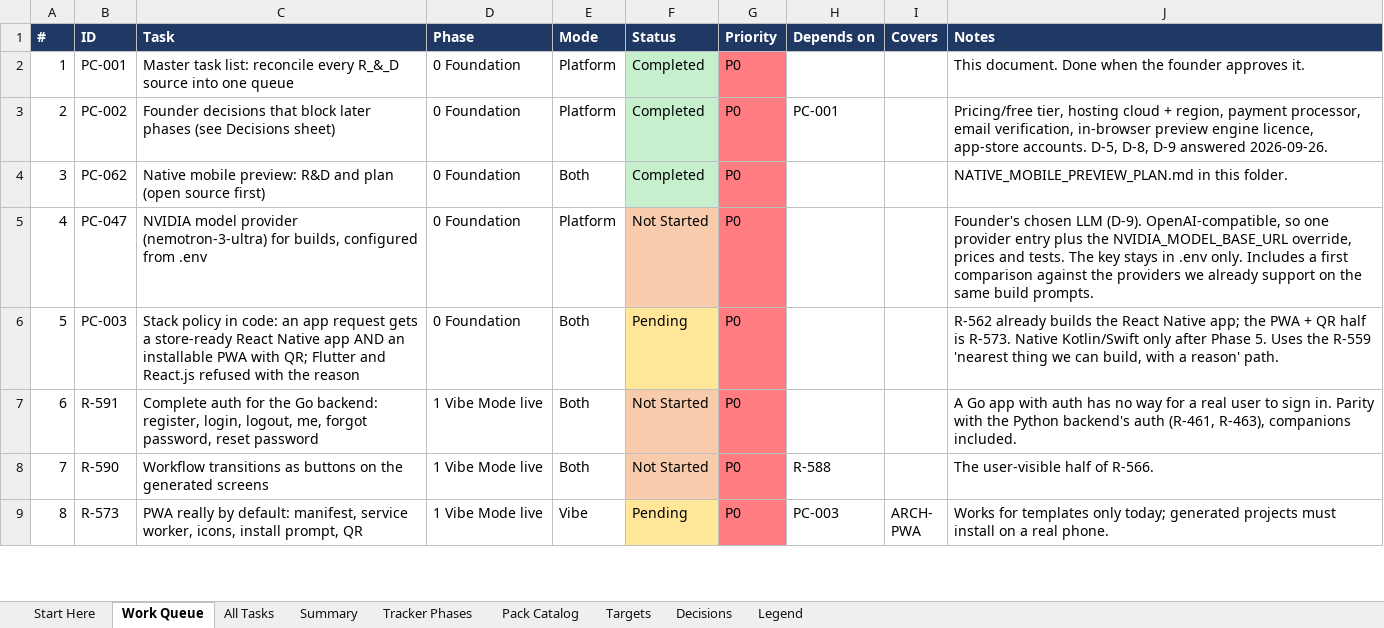
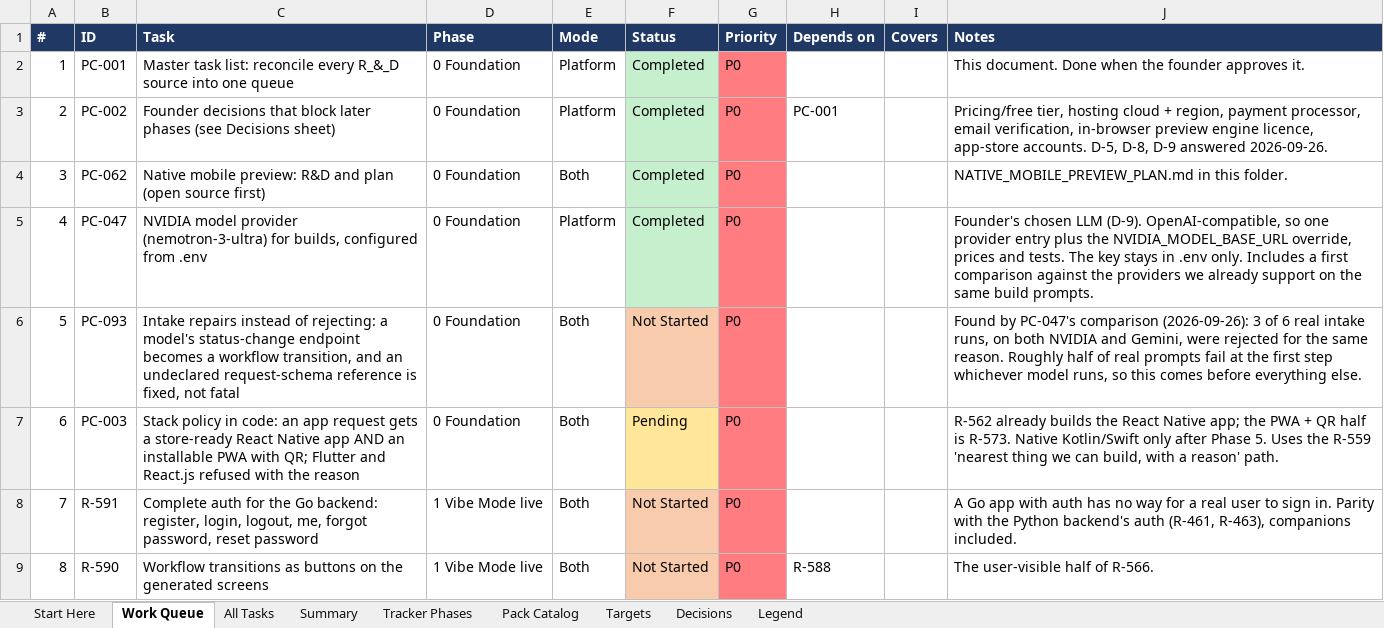
Before and after one commit to sanjeetji/OmniStackAi, an Excel workbook: R_&_D/Platform_Completion/OmniStackAI_Master_Tasks.xlsx, sheet Work Queue, drawn as a sheet; only a part is shown; the shorter side is filled out with more unchanged rows; values as stored, in another font and other column widths than the file's, no borders; addresses are those after the commit; the diff names each change by its address in the sheet, - before the commit and + after, or states it on an @@ line.

```diff
--- a/R_&_D/Platform_Completion/OmniStackAI_Master_Tasks.xlsx (sheet Work Queue)
+++ b/R_&_D/Platform_Completion/OmniStackAI_Master_Tasks.xlsx (sheet Work Queue)
-F5 (Status): Not Started
+F5 (Status): Completed
-F5 fill: #F8CBAD
+F5 fill: #C6EFCE
+row 6: 5 | PC-093 | Intake repairs instead of rejecting: a model's status-change endpoint becomes a workflow transition, and an undeclared request-schema reference is fixed, not fatal | 0 Foundation | Both | Not Started | P0 |  |  | Found by PC-047's comparison (2026-09-26): 3 of 6 real intake runs, on both NVIDIA and Gemini, were rejected for the same reason. Roughly half of real prompts fail at the first step whichever model runs, so this comes before everything else.
@@ column A (#) renumbered from row 7 down @@
```
Also changed, not shown: sheet All Tasks, sheet Summary, 14 other files.
